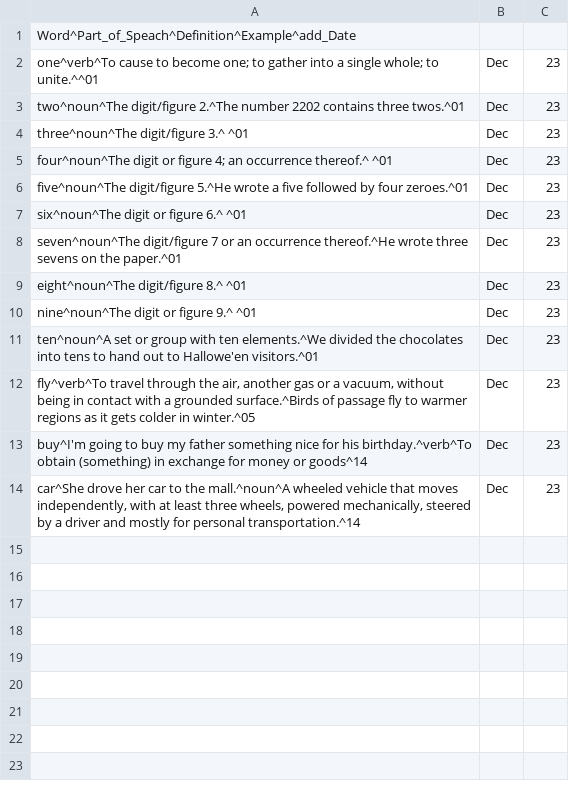
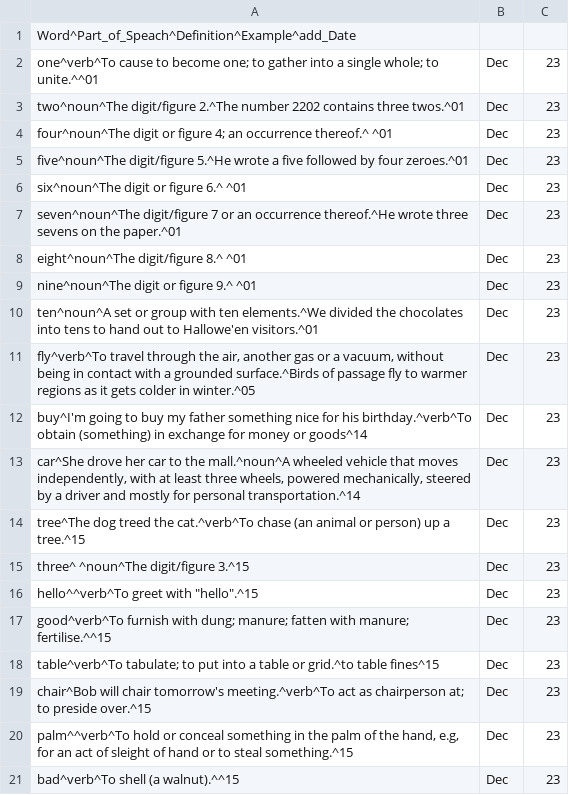
Before and after one commit to VladislavAB/PersonalDictionary, a CSV file: dict.csv, drawn as a sheet; removed rows and columns are numbered as before the commit, all else as after; the diff names each change by its address in the sheet, - before the commit and + after, or states it on an @@ line.

```diff
--- a/dict.csv
+++ b/dict.csv
-row 4: three^noun^The digit/figure 3.^ ^01 | Dec | 23
+row 14: tree^The dog treed the cat.^verb^To chase (an animal or person) up a tree.^15 | Dec | 23
+row 15: three^ ^noun^The digit/figure 3.^15 | Dec | 23
+row 16: hello^^verb^To greet with "hello".^15 | Dec | 23
+row 17: good^verb^To furnish with dung; manure; fatten with manure; fertilise.^^15 | Dec | 23
+row 18: table^verb^To tabulate; to put into a table or grid.^to table fines^15 | Dec | 23
+row 19: chair^Bob will chair tomorrow's meeting.^verb^To act as chairperson at; to preside over.^15 | Dec | 23
+row 20: palm^^verb^To hold or conceal something in the palm of the hand, e.g, for an act of sleight of hand or to steal something.^15 | Dec | 23
+row 21: bad^verb^To shell (a walnut).^^15 | Dec | 23
```
Also changed, not shown: 2 other files.
